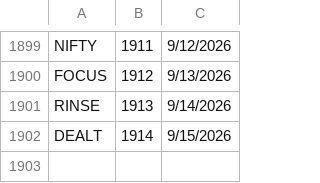
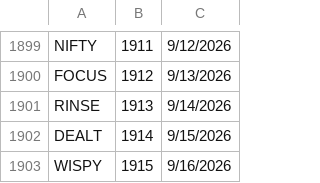
Before and after one commit to 8080Games/WordleMatch, a CSV file: wwwroot/historical-words.csv, drawn as a sheet; only a part is shown, gaps mark what is left out.

```diff
--- a/wwwroot/historical-words.csv
+++ b/wwwroot/historical-words.csv
@@ -1902 +1902,2 @@ RINSE,1913,9/14/2026
 DEALT,1914,9/15/2026
+WISPY,1915,9/16/2026
```
Also changed, not shown: wwwroot/historical_hints.csv, wwwroot/used-words.csv, 1 other file.
